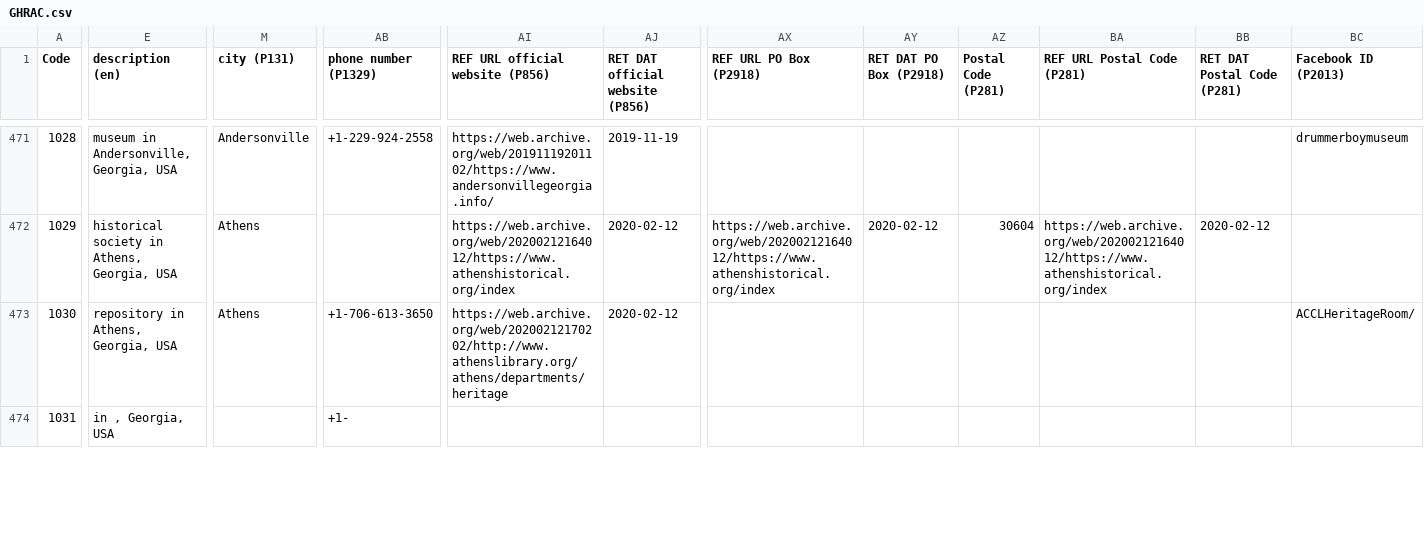
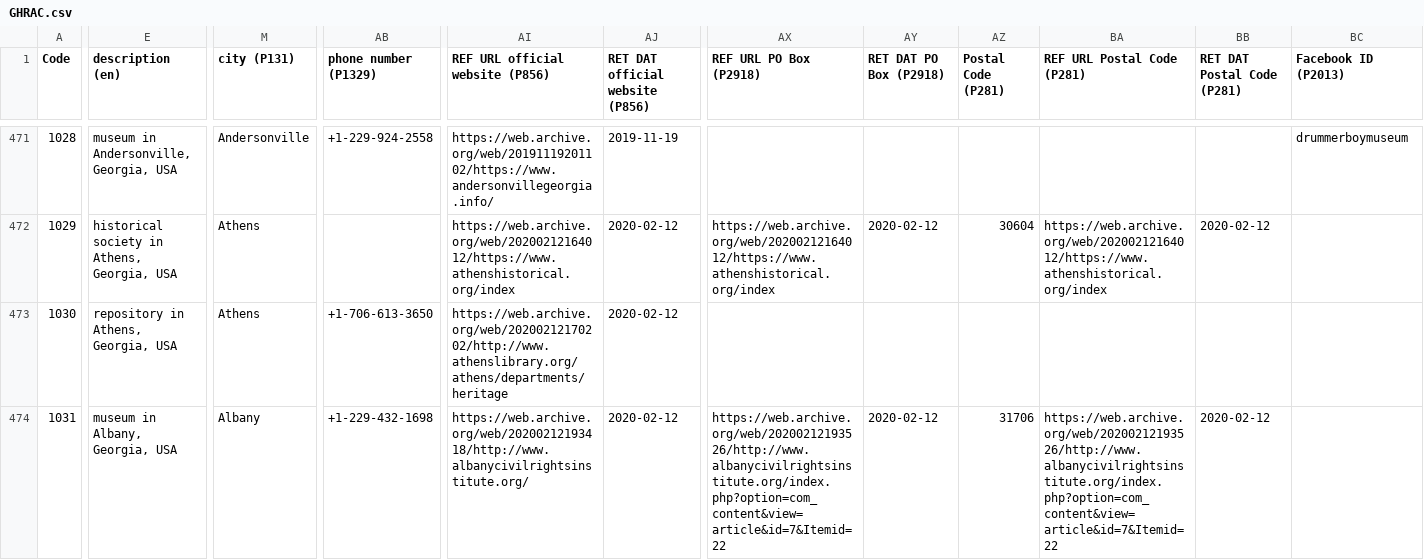
Before and after one commit to AUC-Woodruff-Library/GaNCH-data, a CSV file: data/GHRAC.csv, drawn as a sheet; only a part is shown, gaps mark what is left out; the diff covers the shown part only; the diff names each change by its address in the sheet, - before the commit and + after, or states it on an @@ line.

Commit message:
2020-02-12 batch3

```diff
--- a/data/GHRAC.csv
+++ b/data/GHRAC.csv
-BC473 (Facebook ID (P2013)): ACCLHeritageRoom/
+BC473 (Facebook ID (P2013)): (empty)
-E474 (description (en)): in , Georgia, USA
+E474 (description (en)): museum in Albany, Georgia, USA
-M474 (city (P131)): (empty)
+M474 (city (P131)): Albany
-AB474 (phone number (P1329)): +1-
+AB474 (phone number (P1329)): +1-229-432-1698
-AI474 (REF URL official website (P856)): (empty)
+AI474 (REF URL official website (P856)): https://web.archive.org/web/20200212193418/http://www.albanycivilrightsinstitute.org/
-AJ474 (RET DAT official website (P856)): (empty)
+AJ474 (RET DAT official website (P856)): 2020-02-12
-AX474 (REF URL PO Box (P2918)): (empty)
+AX474 (REF URL PO Box (P2918)): https://web.archive.org/web/20200212193526/http://www.albanycivilrightsinstitute.org/index.php?option=com_content&view=article&id=7&Itemid=22
-AY474 (RET DAT PO Box (P2918)): (empty)
+AY474 (RET DAT PO Box (P2918)): 2020-02-12
-AZ474 (Postal Code (P281)): (empty)
+AZ474 (Postal Code (P281)): 31706
-BA474 (REF URL Postal Code (P281)): (empty)
+BA474 (REF URL Postal Code (P281)): https://web.archive.org/web/20200212193526/http://www.albanycivilrightsinstitute.org/index.php?option=com_content&view=article&id=7&Itemid=22
-BB474 (RET DAT Postal Code (P281)): (empty)
+BB474 (RET DAT Postal Code (P281)): 2020-02-12
```
Also changed, not shown: 1 added row, 1 removed row and 98 edited cells elsewhere in this file.
